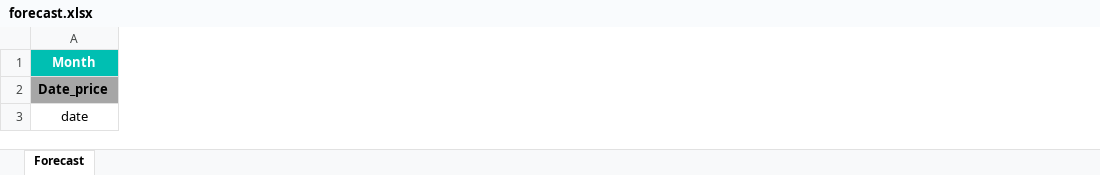
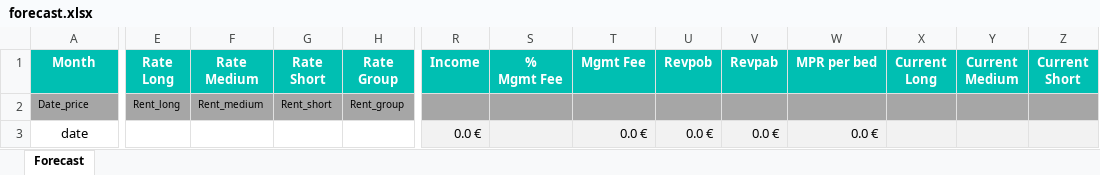
Before and after one commit to alejandro-andre/cotown-back, an Excel workbook: app/templates/report/forecast.xlsx, sheet Forecast, drawn as a sheet; only a part is shown, gaps mark what is left out; values as stored, in another font and other column widths than the file's, no borders; conditional formats not drawn; the diff covers the shown part only; the diff names each change by its address in the sheet, - before the commit and + after, or states it on an @@ line.

Commit message:
Import/Export forecast and stabilised v4

```diff
--- a/app/templates/report/forecast.xlsx (sheet Forecast)
+++ b/app/templates/report/forecast.xlsx (sheet Forecast)
+column E (Rate Long), row 2: Rent_long
+column F (Rate Medium), row 2: Rent_medium
+column G (Rate Short), row 2: Rent_short
+column H (Rate Group), row 2: Rent_group
+column R (Income), row 3: 0.0 €
+column S (% Mgmt Fee), empty
+column T (Mgmt Fee), row 3: 0.0 €
+column U (Revpob), row 3: 0.0 €
+column V (Revpab), row 3: 0.0 €
+column W (MPR per bed), row 3: 0.0 €
+column X (Current Long), empty
+column Y (Current Medium), empty
+column Z (Current Short), empty
-A2 bold: on
+A2 bold: off, text size: smaller
```
Also changed, not shown: 1 added column, 4 edited cells and cell formats elsewhere in this sheet, formulas that keep their value, app/templates/report/stabilised.xlsx, 7 other files.
